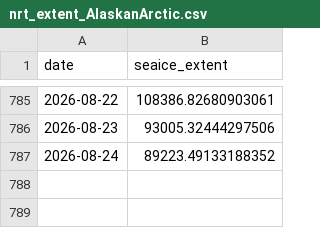
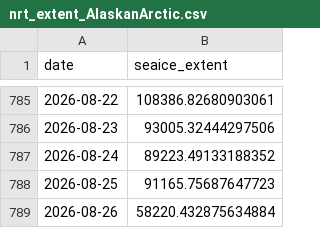
Before and after one commit to PSMFC-FIN/alaska-seaice, a CSV file: data/nrt_extent_AlaskanArctic.csv, drawn as a sheet; only a part is shown, gaps mark what is left out.

Commit message:
Update CSV data

```diff
--- a/data/nrt_extent_AlaskanArctic.csv
+++ b/data/nrt_extent_AlaskanArctic.csv
@@ -787 +787,3 @@ date,seaice_extent
 2026-08-24,89223.49133188352
+2026-08-25,91165.75687647723
+2026-08-26,58220.432875634884
```
Also changed, not shown: data/nrt_extent_EasternBering.csv, data/nrt_extent_NorthernBering.csv, 1 other file.
